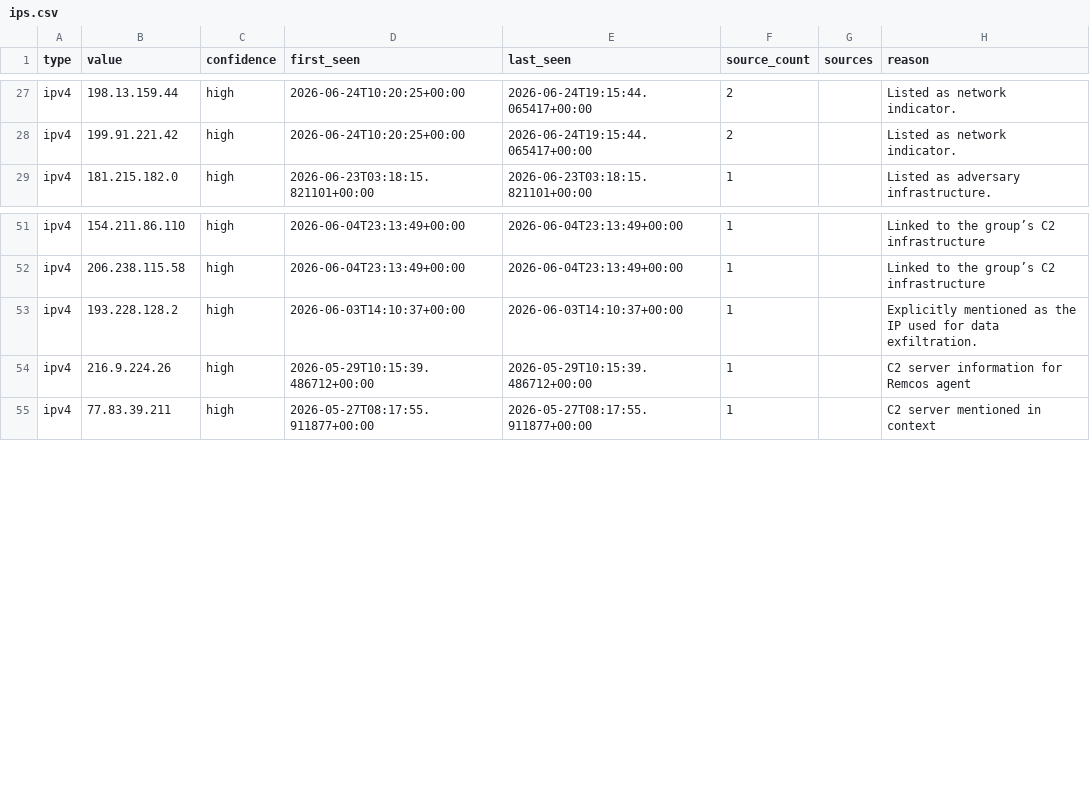
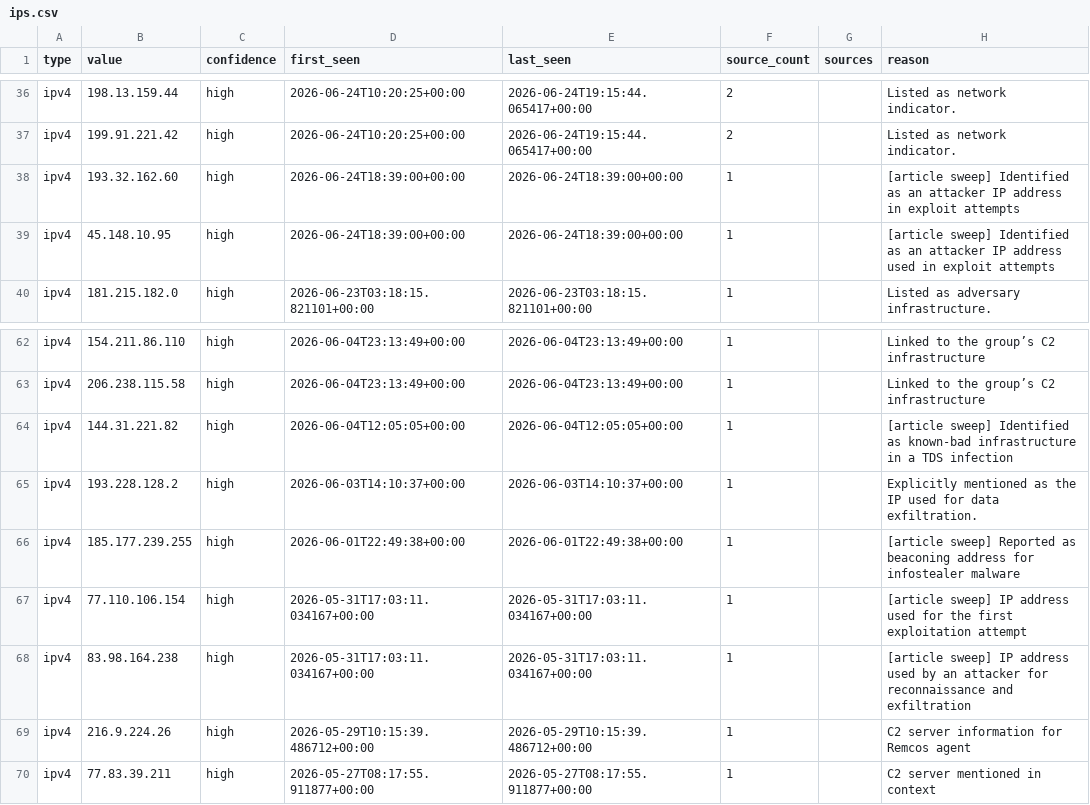
Before and after one commit to Jam0k/Public-Feeds-IOCs, a CSV file: feeds/full/ips.csv, drawn as a sheet; only a part is shown, gaps mark what is left out; the diff covers the shown part only; the diff names each change by its address in the sheet, - before the commit and + after, or states it on an @@ line.

```diff
--- a/feeds/full/ips.csv
+++ b/feeds/full/ips.csv
+row 38: ipv4 | 193.32.162.60 | high | 2026-06-24T18:39:00+00:00 | 2026-06-24T18:39:00+00:00 | 1 |  | [article sweep] Identified as an attacker IP address in exploit attempts
+row 39: ipv4 | 45.148.10.95 | high | 2026-06-24T18:39:00+00:00 | 2026-06-24T18:39:00+00:00 | 1 |  | [article sweep] Identified as an attacker IP address used in exploit attempts
+row 64: ipv4 | 144.31.221.82 | high | 2026-06-04T12:05:05+00:00 | 2026-06-04T12:05:05+00:00 | 1 |  | [article sweep] Identified as known-bad infrastructure in a TDS infection
+row 66: ipv4 | 185.177.239.255 | high | 2026-06-01T22:49:38+00:00 | 2026-06-01T22:49:38+00:00 | 1 |  | [article sweep] Reported as beaconing address for infostealer malware
+row 67: ipv4 | 77.110.106.154 | high | 2026-05-31T17:03:11.034167+00:00 | 2026-05-31T17:03:11.034167+00:00 | 1 |  | [article sweep] IP address used for the first exploitation attempt
+row 68: ipv4 | 83.98.164.238 | high | 2026-05-31T17:03:11.034167+00:00 | 2026-05-31T17:03:11.034167+00:00 | 1 |  | [article sweep] IP address used by an attacker for reconnaissance and exfiltration
```
Also changed, not shown: 9 added rows and 4 edited cells elsewhere in this file, feeds/all.csv, feeds/domains.csv, 19 other files.
